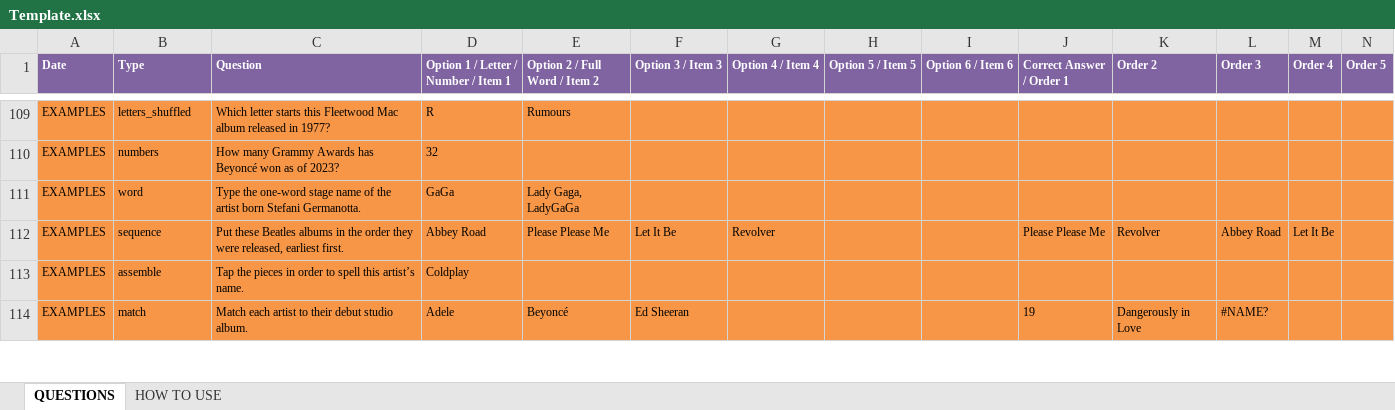
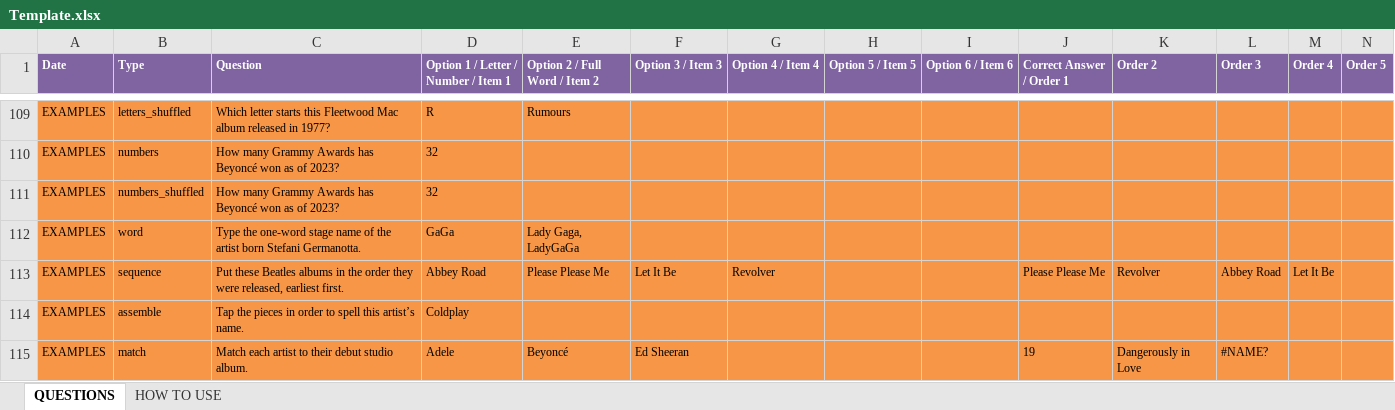
Before and after one commit to philipestevenson-RumHam/TTTTOTPMP, an Excel workbook: Template.xlsx, sheet QUESTIONS, drawn as a sheet; only a part is shown, gaps mark what is left out; values as stored, in another font and other column widths than the file's, no borders; rows hold the shown columns only; the diff names each change by its address in the sheet, - before the commit and + after, or states it on an @@ line.

```diff
--- a/Template.xlsx (sheet QUESTIONS)
+++ b/Template.xlsx (sheet QUESTIONS)
+row 111: EXAMPLES | numbers_shuffled | How many Grammy Awards has Beyoncé won as of 2023? | 32
```
Also changed, not shown: 3 other files.
